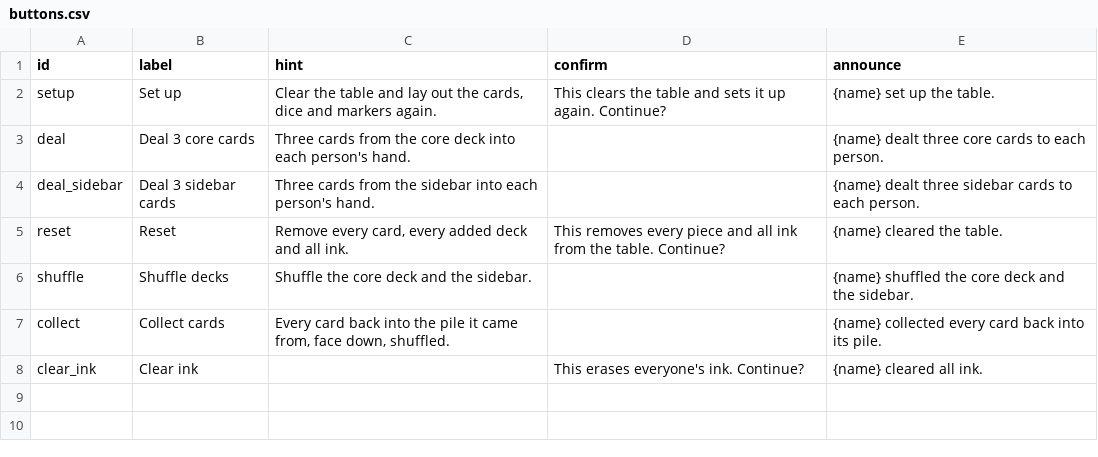
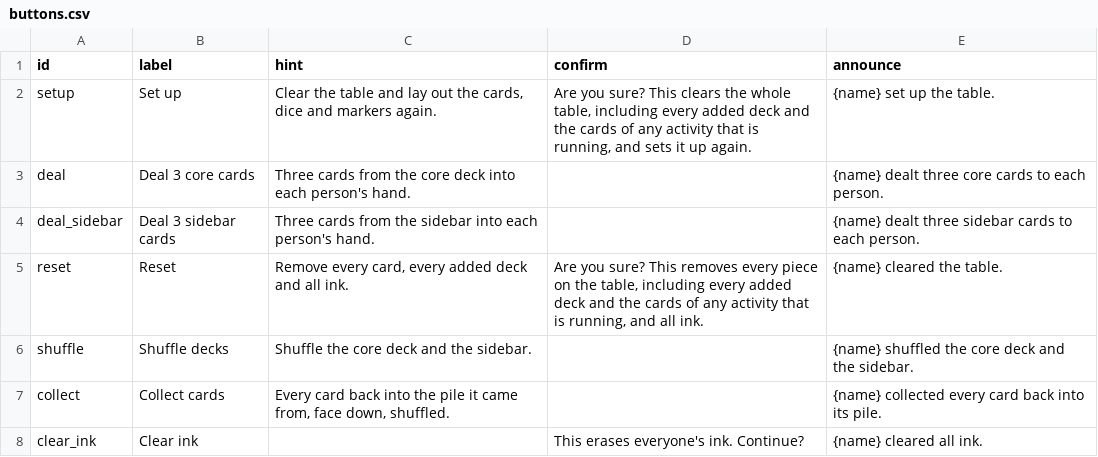
Before and after one commit to tperry17/Ethics-Sandbox-Virtual-Tabletop, a CSV file: content/exercises/value-cards-room/buttons.csv, drawn as a sheet; the diff names each change by its address in the sheet, - before the commit and + after, or states it on an @@ line.

```diff
--- a/content/exercises/value-cards-room/buttons.csv
+++ b/content/exercises/value-cards-room/buttons.csv
-D2 (confirm): This clears the table and sets it up again. Continue?
+D2 (confirm): Are you sure? This clears the whole table, including every added deck and the cards of any activity that is running, and sets it up again.
-D5 (confirm): This removes every piece and all ink from the table. Continue?
+D5 (confirm): Are you sure? This removes every piece on the table, including every added deck and the cards of any activity that is running, and all ink.
```
Also changed, not shown: content/exercises/democracy-room/buttons.csv, 1 other file.
